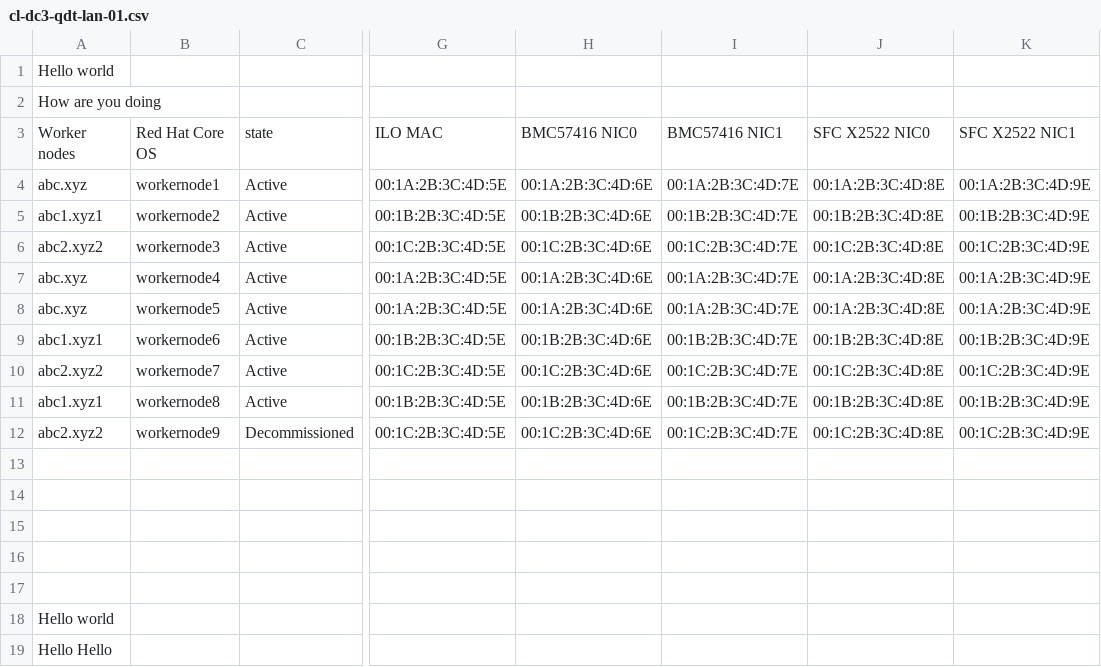
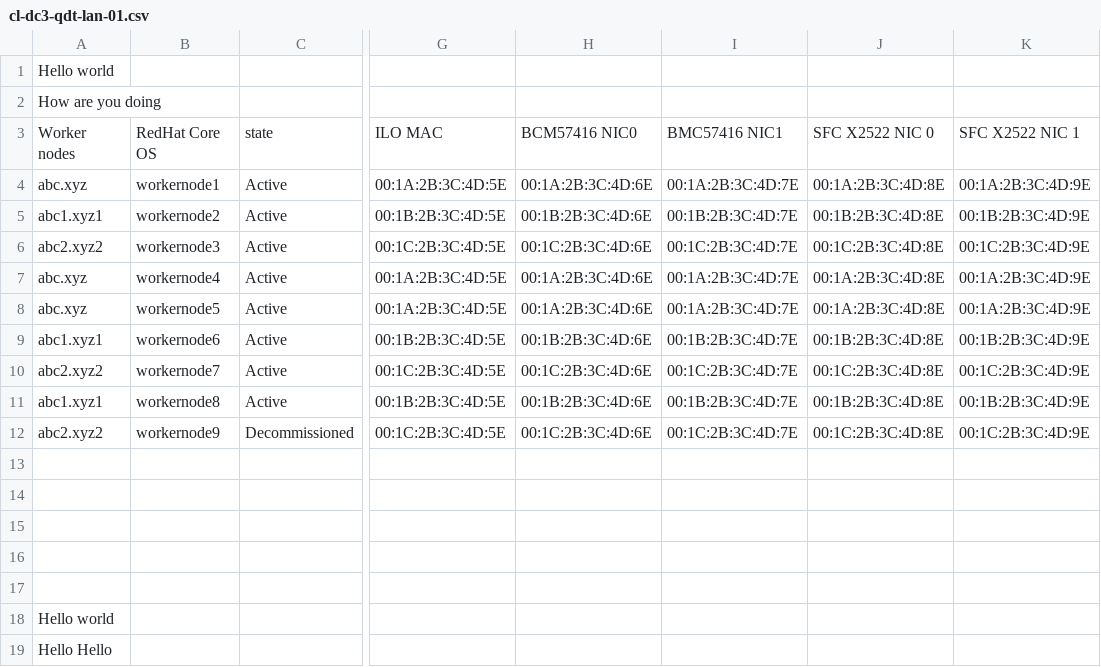
Before and after one commit to sohidurgmail/rhacm-baremetal-generator, a CSV file: cl-dc3-qdt-lan-01.csv, drawn as a sheet; only a part is shown, gaps mark what is left out; the diff names each change by its address in the sheet, - before the commit and + after, or states it on an @@ line.

```diff
--- a/cl-dc3-qdt-lan-01.csv
+++ b/cl-dc3-qdt-lan-01.csv
-B3: Red Hat Core OS
+B3: RedHat Core OS
-H3: BMC57416 NIC0
+H3: BCM57416 NIC0
-J3: SFC X2522 NIC0
+J3: SFC X2522 NIC 0
-K3: SFC X2522 NIC1
+K3: SFC X2522 NIC 1
```
Also changed, not shown: 2 other files.
